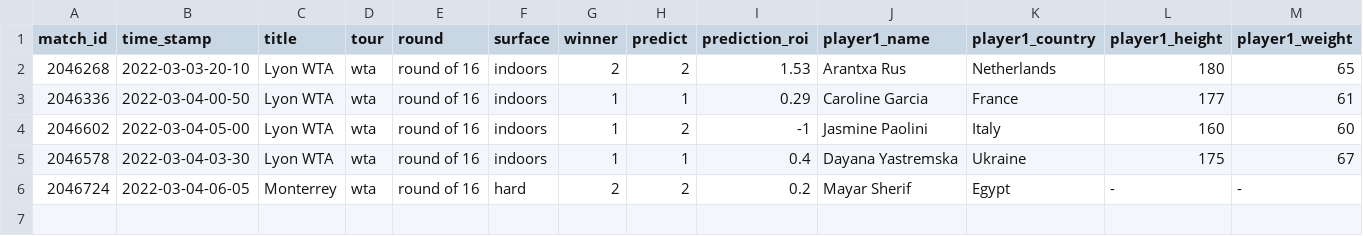
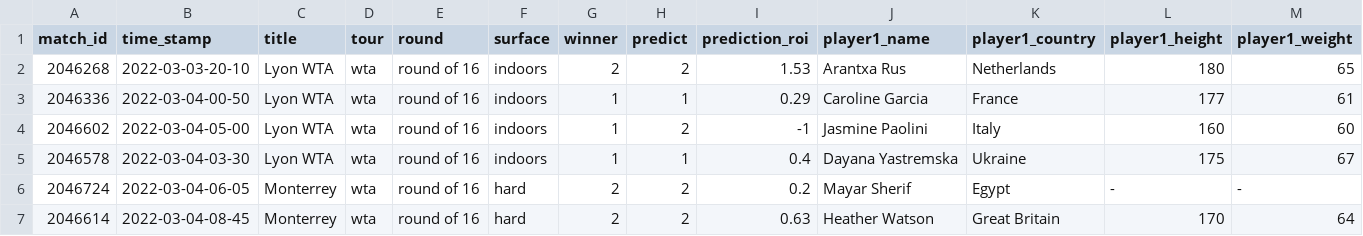
Before and after one commit to ebijun1007/tennis_major_tour_scraper, a CSV file: data/2022-03-03.csv, drawn as a sheet; only a part is shown; rows hold the shown columns only; the diff names each change by its address in the sheet, - before the commit and + after, or states it on an @@ line.

```diff
--- a/data/2022-03-03.csv
+++ b/data/2022-03-03.csv
+row 7: 2046614 | 2022-03-04-08-45 | Monterrey | wta | round of 16 | hard | 2 | 2 | 0.63 | Heather Watson | Great Britain | 170 | 64
```
Also changed, not shown: data/next_48_hours_match.csv, merged.csv, 8 other files.
